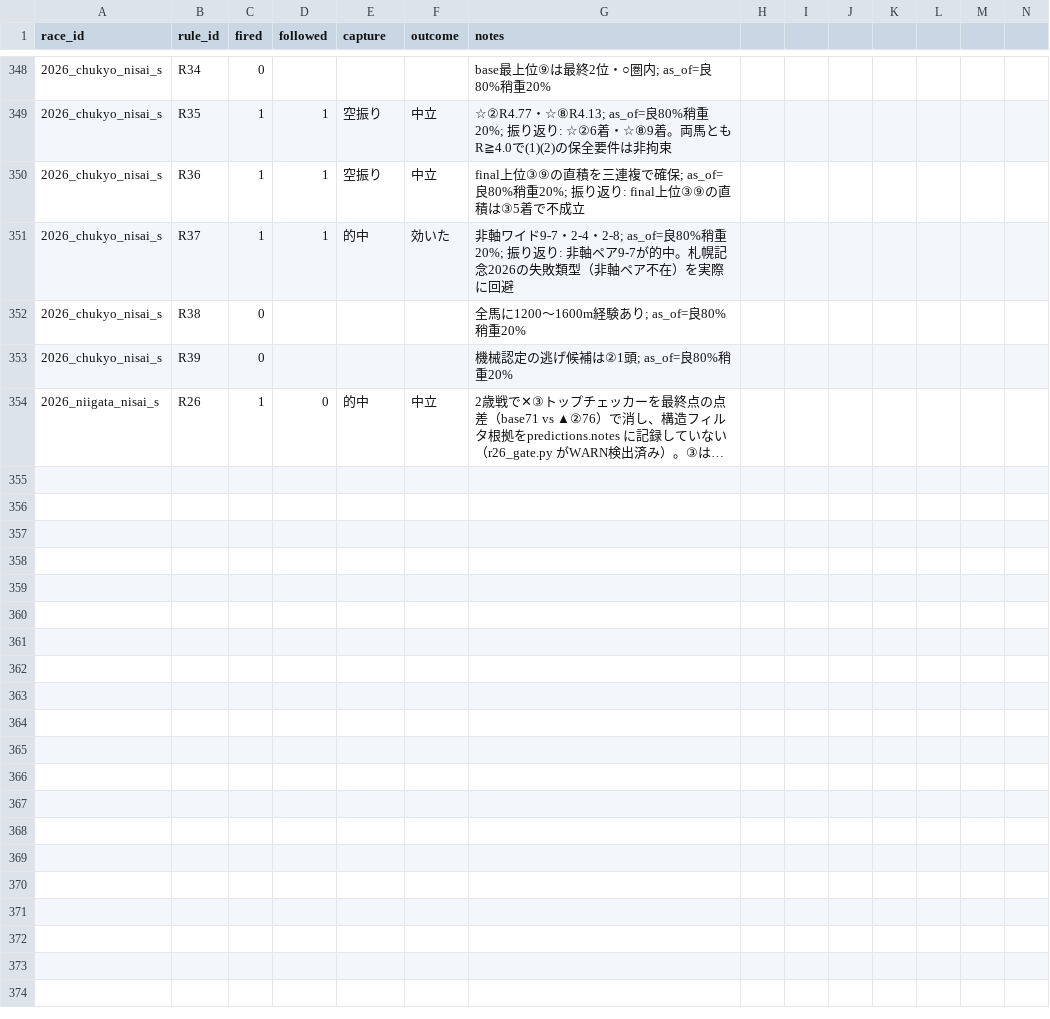
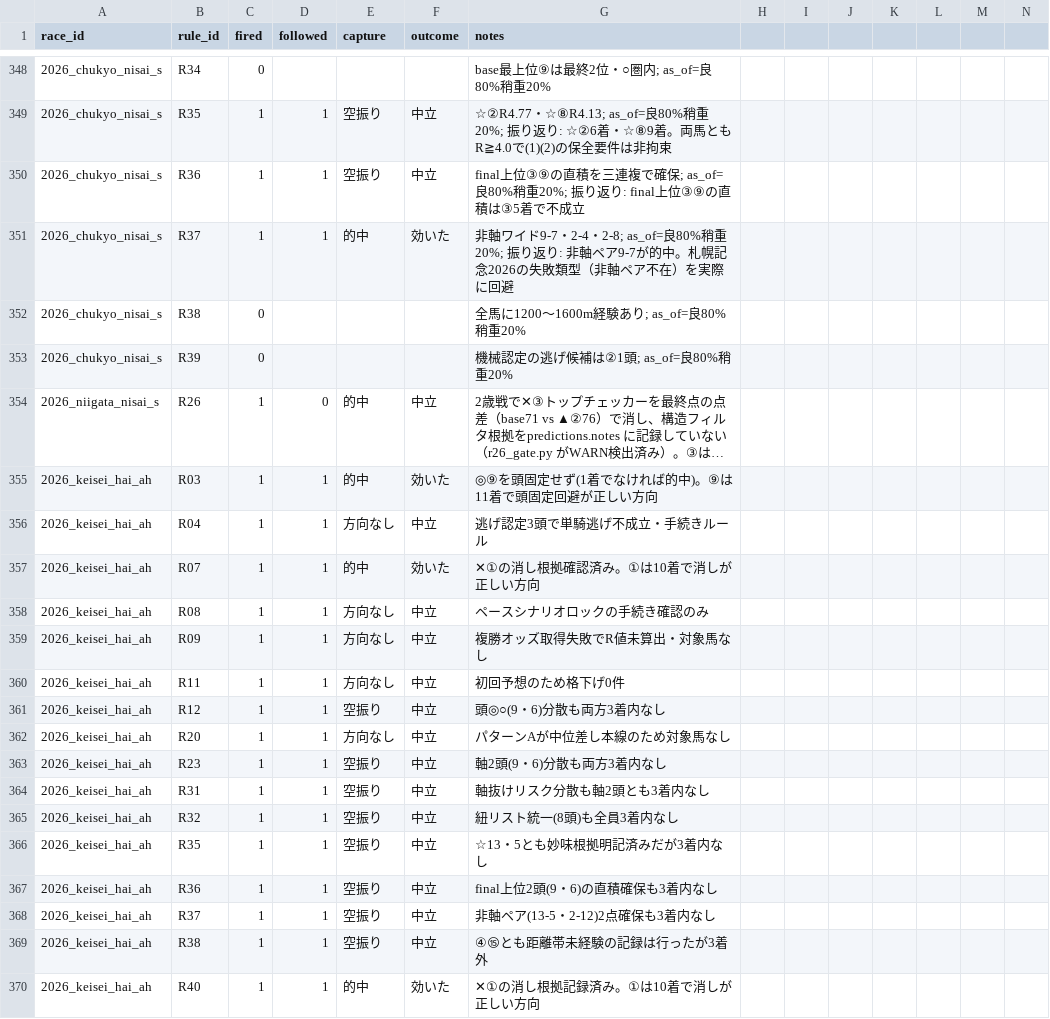
Before and after one commit to Atoyr/keiba, a CSV file: log/rule_fires.csv, drawn as a sheet; only a part is shown, gaps mark what is left out; long unchanged cells end in …; rows hold the shown columns only; the diff names each change by its address in the sheet, - before the commit and + after, or states it on an @@ line.

```diff
--- a/log/rule_fires.csv
+++ b/log/rule_fires.csv
+row 355: 2026_keisei_hai_ah | R03 | 1 | 1 | 的中 | 効いた | ◎⑨を頭固定せず(1着でなければ的中)。⑨は11着で頭固定回避が正しい方向
+row 356: 2026_keisei_hai_ah | R04 | 1 | 1 | 方向なし | 中立 | 逃げ認定3頭で単騎逃げ不成立・手続きルール
+row 357: 2026_keisei_hai_ah | R07 | 1 | 1 | 的中 | 効いた | ✕①の消し根拠確認済み。①は10着で消しが正しい方向
+row 358: 2026_keisei_hai_ah | R08 | 1 | 1 | 方向なし | 中立 | ペースシナリオロックの手続き確認のみ
+row 359: 2026_keisei_hai_ah | R09 | 1 | 1 | 方向なし | 中立 | 複勝オッズ取得失敗でR値未算出・対象馬なし
+row 360: 2026_keisei_hai_ah | R11 | 1 | 1 | 方向なし | 中立 | 初回予想のため格下げ0件
+row 361: 2026_keisei_hai_ah | R12 | 1 | 1 | 空振り | 中立 | 頭◎○(9・6)分散も両方3着内なし
+row 362: 2026_keisei_hai_ah | R20 | 1 | 1 | 方向なし | 中立 | パターンAが中位差し本線のため対象馬なし
+row 363: 2026_keisei_hai_ah | R23 | 1 | 1 | 空振り | 中立 | 軸2頭(9・6)分散も両方3着内なし
+row 364: 2026_keisei_hai_ah | R31 | 1 | 1 | 空振り | 中立 | 軸抜けリスク分散も軸2頭とも3着内なし
+row 365: 2026_keisei_hai_ah | R32 | 1 | 1 | 空振り | 中立 | 紐リスト統一(8頭)も全員3着内なし
+row 366: 2026_keisei_hai_ah | R35 | 1 | 1 | 空振り | 中立 | ☆13・5とも妙味根拠明記済みだが3着内なし
+row 367: 2026_keisei_hai_ah | R36 | 1 | 1 | 空振り | 中立 | final上位2頭(9・6)の直積確保も3着内なし
+row 368: 2026_keisei_hai_ah | R37 | 1 | 1 | 空振り | 中立 | 非軸ペア(13-5・2-12)2点確保も3着内なし
+row 369: 2026_keisei_hai_ah | R38 | 1 | 1 | 空振り | 中立 | ④⑮とも距離帯未経験の記録は行ったが3着外
+row 370: 2026_keisei_hai_ah | R40 | 1 | 1 | 的中 | 効いた | ✕①の消し根拠記録済み。①は10着で消しが正しい方向
```
Also changed, not shown: log/bets.csv, log/races.csv, 4 other files.
